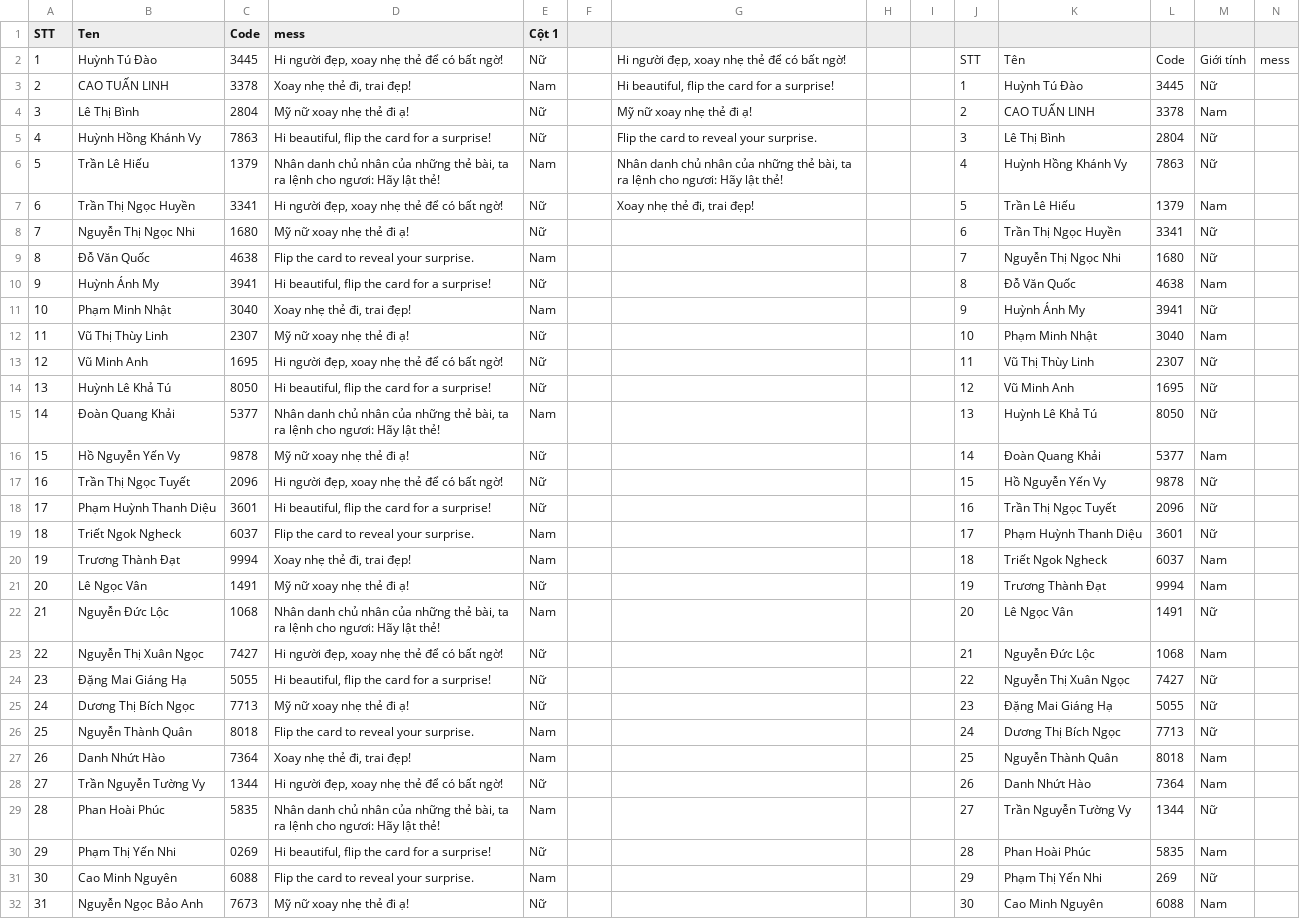
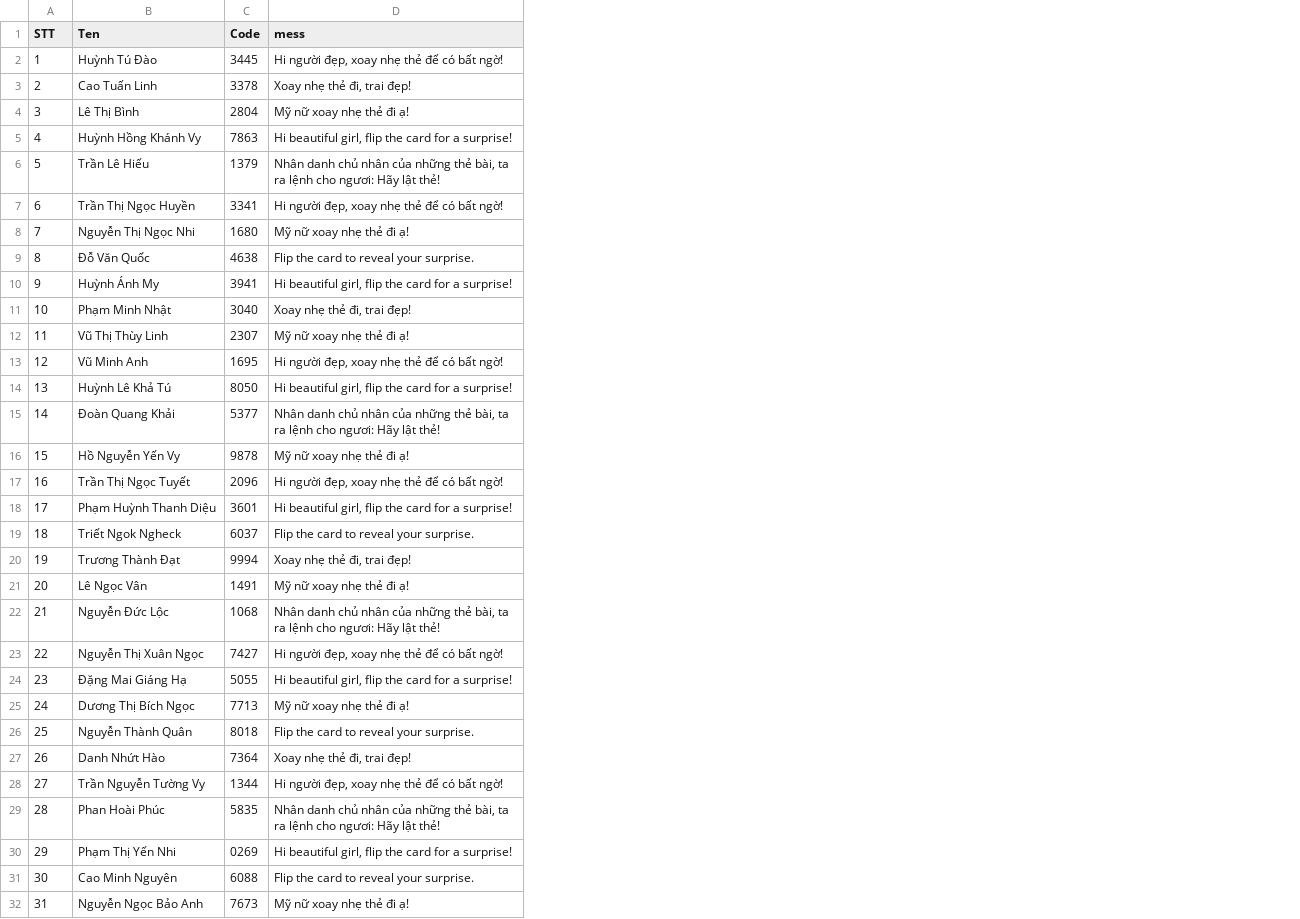
Before and after one commit to noelnocold/noelnocoldcard, a CSV file: DATA/data.csv, drawn as a sheet; only a part is shown; removed rows and columns are numbered as before the commit, all else as after; the diff covers the shown part only; the diff names each change by its address in the sheet, - before the commit and + after, or states it on an @@ line.

Commit message:
update csv

```diff
--- a/DATA/data.csv
+++ b/DATA/data.csv
-column E (Cột 1), rows 2-32: Nữ | Nam | Nữ | Nữ | Nam | Nữ | Nữ | Nam | Nữ | Nam | Nữ | Nữ | Nữ | Nam | Nữ | Nữ | Nữ | Nam | Nam | Nữ | Nam | Nữ | Nữ | Nữ | Nam | Nam | Nữ | Nam | Nữ | Nam | Nữ
-column F, empty
-column G, rows 2-7: Hi người đẹp, xoay nhẹ thẻ để có bất ngờ! | Hi beautiful, flip the card for a surprise! | Mỹ nữ xoay nhẹ thẻ đi ạ! | Flip the card to reveal your surprise. | Nhân danh chủ nhân của những thẻ bài, ta ra lệnh cho ngươi: Hãy lật thẻ! | Xoay nhẹ thẻ đi, trai đẹp!
-column H, empty
-column I, empty
-column J, rows 2-32: STT | 1 | 2 | 3 | 4 | 5 | 6 | 7 | 8 | 9 | 10 | 11 | 12 | 13 | 14 | 15 | 16 | 17 | 18 | 19 | 20 | 21 | 22 | 23 | 24 | 25 | 26 | 27 | 28 | 29 | 30
-column K, rows 2-32: Tên | Huỳnh Tú Đào | CAO TUẤN LINH | Lê Thị Bình | Huỳnh Hồng Khánh Vy | Trần Lê Hiếu | Trần Thị Ngọc Huyền | Nguyễn Thị Ngọc Nhi | Đỗ Văn Quốc | Huỳnh Ánh My | Phạm Minh Nhật | Vũ Thị Thùy Linh | Vũ Minh Anh | Huỳnh Lê Khả Tú | Đoàn Quang Khải | Hồ Nguyễn Yến Vy | Trần Thị Ngọc Tuyết | Phạm Huỳnh Thanh Diệu | Triết Ngok Ngheck | Trương Thành Đạt | Lê Ngọc Vân | Nguyễn Đức Lộc | Nguyễn Thị Xuân Ngọc | Đặng Mai Giáng Hạ | Dương Thị Bích Ngọc | Nguyễn Thành Quân | Danh Nhứt Hào | Trần Nguyễn Tường Vy | Phan Hoài Phúc | Phạm Thị Yến Nhi | Cao Minh Nguyên
-column L, rows 2-32: Code | 3445 | 3378 | 2804 | 7863 | 1379 | 3341 | 1680 | 4638 | 3941 | 3040 | 2307 | 1695 | 8050 | 5377 | 9878 | 2096 | 3601 | 6037 | 9994 | 1491 | 1068 | 7427 | 5055 | 7713 | 8018 | 7364 | 1344 | 5835 | 269 | 6088
-column M, rows 2-32: Giới tính | Nữ | Nam | Nữ | Nữ | Nam | Nữ | Nữ | Nam | Nữ | Nam | Nữ | Nữ | Nữ | Nam | Nữ | Nữ | Nữ | Nam | Nam | Nữ | Nam | Nữ | Nữ | Nữ | Nam | Nam | Nữ | Nam | Nữ | Nam
-column N, row 2: mess
-B3 (Ten): CAO TUẤN LINH
+B3 (Ten): Cao Tuấn Linh
-D5 (mess): Hi beautiful, flip the…
+D5 (mess): Hi beautiful girl, flip the…
-D10 (mess): Hi beautiful, flip the…
+D10 (mess): Hi beautiful girl, flip the…
-D14 (mess): Hi beautiful, flip the…
+D14 (mess): Hi beautiful girl, flip the…
-D18 (mess): Hi beautiful, flip the…
+D18 (mess): Hi beautiful girl, flip the…
-D24 (mess): Hi beautiful, flip the…
+D24 (mess): Hi beautiful girl, flip the…
-D30 (mess): Hi beautiful, flip the…
+D30 (mess): Hi beautiful girl, flip the…
```
Also changed, not shown: 2 added rows, 10 edited cells and row numbers in column A elsewhere in this file.
